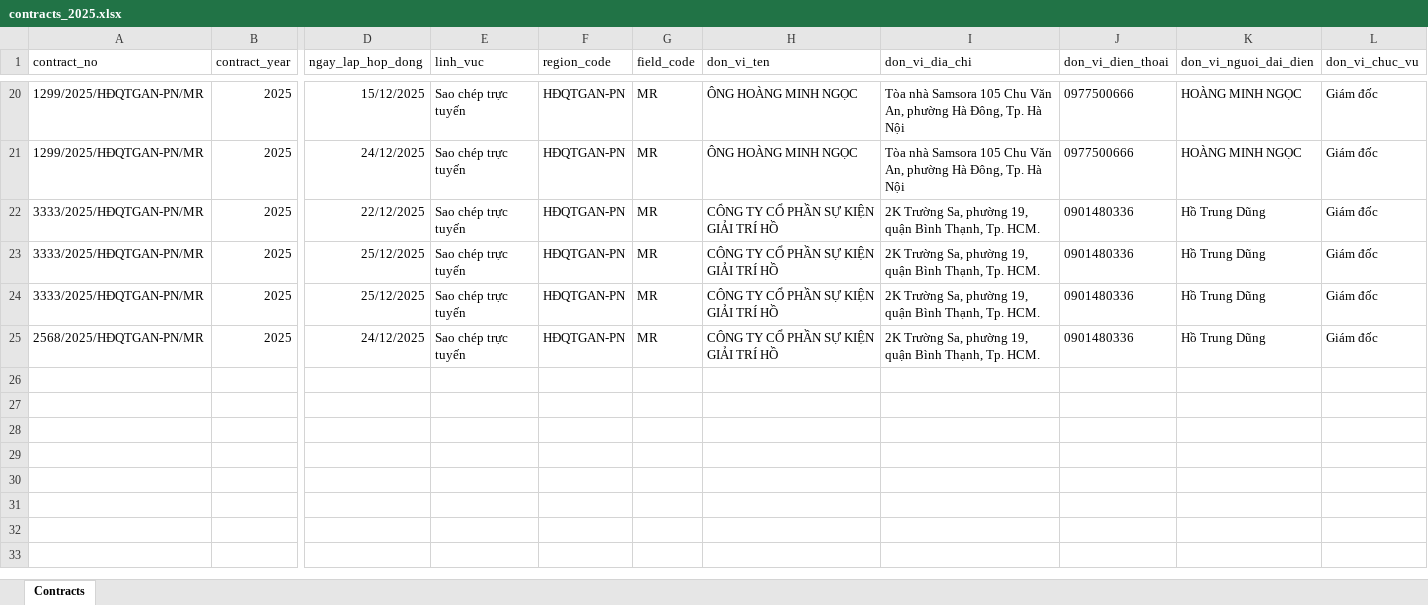
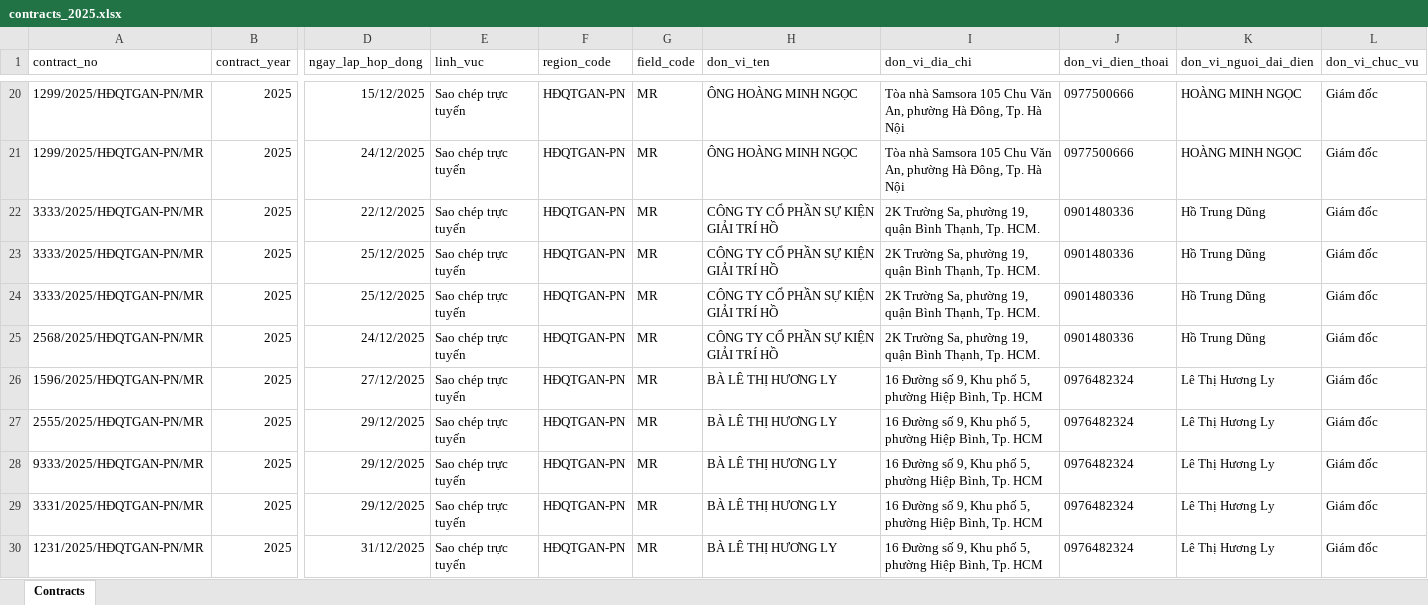
Before and after one commit to stevedao0/test, an Excel workbook: Contract/storage/excel/contracts_2025.xlsx, sheet Contracts, drawn as a sheet; only a part is shown, gaps mark what is left out; values as stored, in another font and other column widths than the file's, no borders; rows hold the shown columns only; the diff names each change by its address in the sheet, - before the commit and + after, or states it on an @@ line.

```diff
--- a/Contract/storage/excel/contracts_2025.xlsx (sheet Contracts)
+++ b/Contract/storage/excel/contracts_2025.xlsx (sheet Contracts)
+row 26: 1596/2025/HĐQTGAN-PN/MR | 2025 | 27/12/2025 | Sao chép trực tuyến | HĐQTGAN-PN | MR | BÀ LÊ THỊ HƯƠNG LY | 16 Đường số 9, Khu phố 5, phường Hiệp Bình, Tp. HCM | 0976482324 | Lê Thị Hương Ly | Giám đốc
+row 27: 2555/2025/HĐQTGAN-PN/MR | 2025 | 29/12/2025 | Sao chép trực tuyến | HĐQTGAN-PN | MR | BÀ LÊ THỊ HƯƠNG LY | 16 Đường số 9, Khu phố 5, phường Hiệp Bình, Tp. HCM | 0976482324 | Lê Thị Hương Ly | Giám đốc
+row 28: 9333/2025/HĐQTGAN-PN/MR | 2025 | 29/12/2025 | Sao chép trực tuyến | HĐQTGAN-PN | MR | BÀ LÊ THỊ HƯƠNG LY | 16 Đường số 9, Khu phố 5, phường Hiệp Bình, Tp. HCM | 0976482324 | Lê Thị Hương Ly | Giám đốc
+row 29: 3331/2025/HĐQTGAN-PN/MR | 2025 | 29/12/2025 | Sao chép trực tuyến | HĐQTGAN-PN | MR | BÀ LÊ THỊ HƯƠNG LY | 16 Đường số 9, Khu phố 5, phường Hiệp Bình, Tp. HCM | 0976482324 | Lê Thị Hương Ly | Giám đốc
+row 30: 1231/2025/HĐQTGAN-PN/MR | 2025 | 31/12/2025 | Sao chép trực tuyến | HĐQTGAN-PN | MR | BÀ LÊ THỊ HƯƠNG LY | 16 Đường số 9, Khu phố 5, phường Hiệp Bình, Tp. HCM | 0976482324 | Lê Thị Hương Ly | Giám đốc
```
Also changed, not shown: 11 other files.
